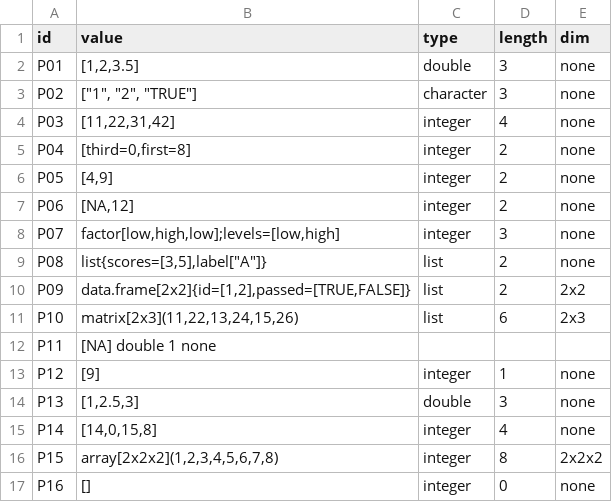
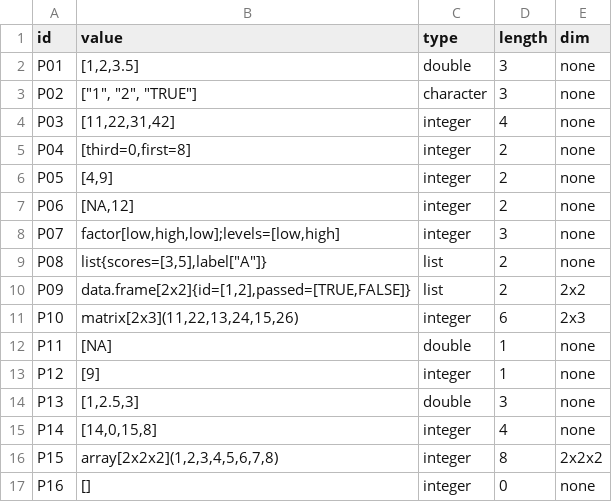
Before and after one commit to jtmedalla/cmsc-124-ps2-starter, a TSV file: predictions.tsv, drawn as a sheet.

Commit message:
docs: fix reasoning and prediction for P10

```diff
--- a/predictions.tsv
+++ b/predictions.tsv
@@ -10,4 +10,4 @@ P08	list{scores=[3,5],label["A"]}	list	2	none
 P09	data.frame[2x2]{id=[1,2],passed=[TRUE,FALSE]}	list	2	2x2
-P10	matrix[2x3](11,22,13,24,15,26)	list	6	2x3
-P11	[NA]    double    1    none
+P10	matrix[2x3](11,22,13,24,15,26)	integer	6	2x3
+P11	[NA]	double	1	none
 P12	[9]	integer	1	none
```
Also changed, not shown: 1 other file.
